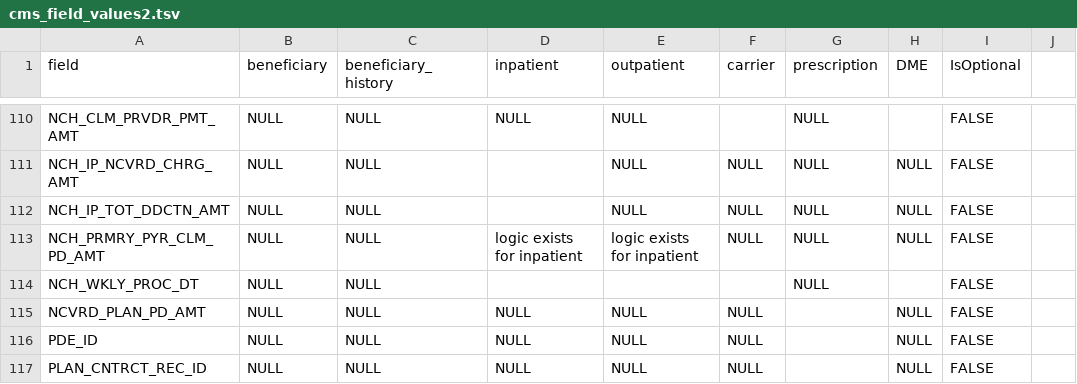
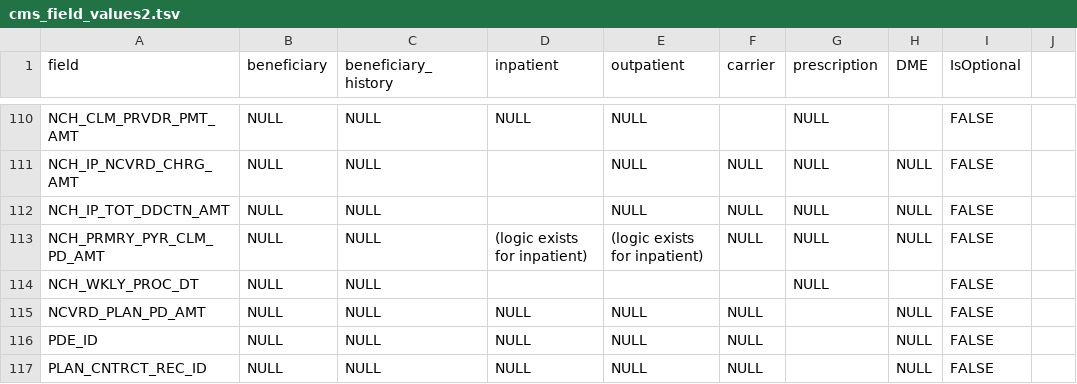
Before and after one commit to Joeyccc/synthea, a TSV file: src/main/resources/exporters/cms_field_values2.tsv, drawn as a sheet; only a part is shown, gaps mark what is left out; the diff covers the shown part only.

Commit message:
work in progress: inpatient uses bb2Date_Encounter* functions specified in config file; setFromConfig can handle encounters-specific data; standardized on conventions used in TSV and BFDExportBuilder; BFDExportBuilder prints out useful messages to remind developer of unimplemented functions

```diff
--- a/src/main/resources/exporters/cms_field_values2.tsv
+++ b/src/main/resources/exporters/cms_field_values2.tsv
@@ -112,3 +112,3 @@ NCH_IP_NCVRD_CHRG_AMT	NULL	NULL		NULL	NULL	NULL	NULL	FALSE
 NCH_IP_TOT_DDCTN_AMT	NULL	NULL		NULL	NULL	NULL	NULL	FALSE	
-NCH_PRMRY_PYR_CLM_PD_AMT	NULL	NULL	logic exists for inpatient	logic exists for inpatient	NULL	NULL	NULL	FALSE	
+NCH_PRMRY_PYR_CLM_PD_AMT	NULL	NULL	(logic exists for inpatient)	(logic exists for inpatient)	NULL	NULL	NULL	FALSE	
 NCH_WKLY_PROC_DT	NULL	NULL				NULL		FALSE	
```
Also changed, not shown: 12 edited cells elsewhere in this file, 3 other files.
